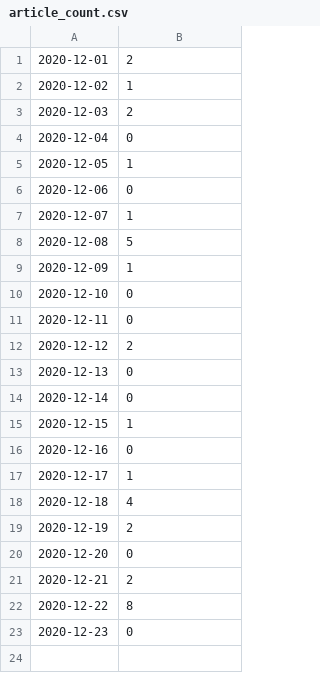
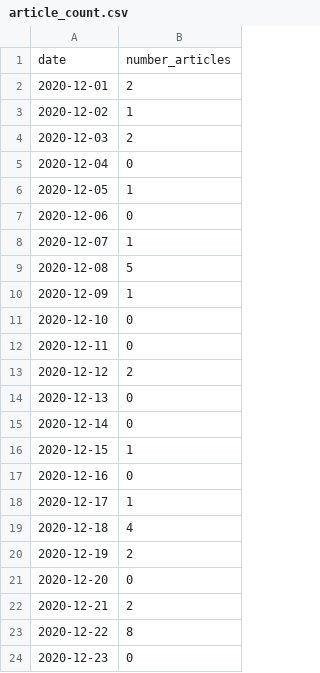
Before and after one commit to AmitSamra/TeslaStock, a CSV file: News/article_count.csv, drawn as a sheet; the diff names each change by its address in the sheet, - before the commit and + after, or states it on an @@ line.

```diff
--- a/News/article_count.csv
+++ b/News/article_count.csv
+row 1: date | number_articles
```
Also changed, not shown: News/headlines.csv, Regression/final_df.csv, 8 other files.
